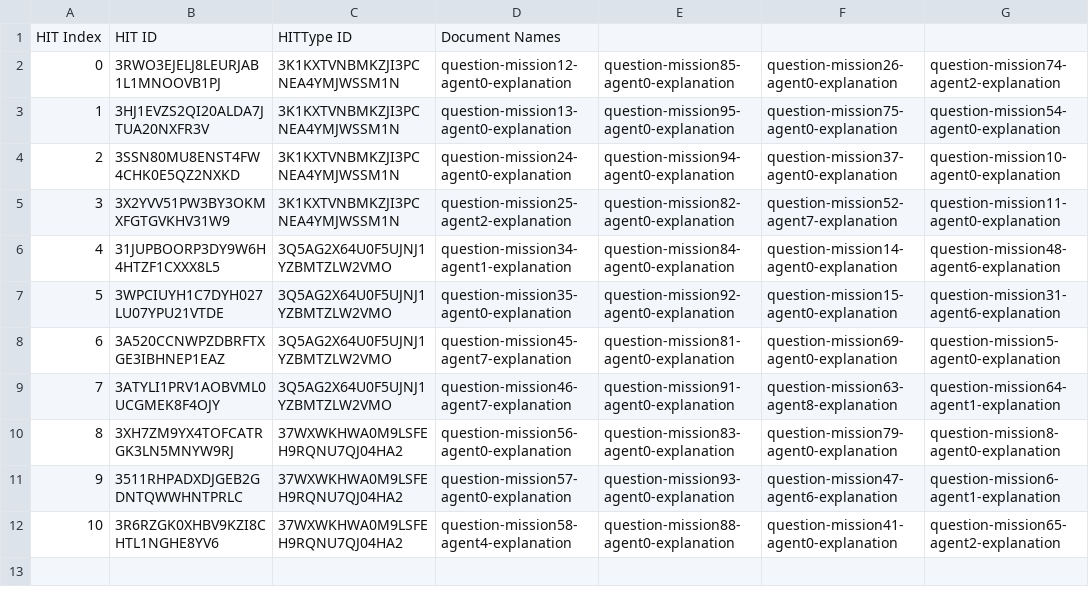
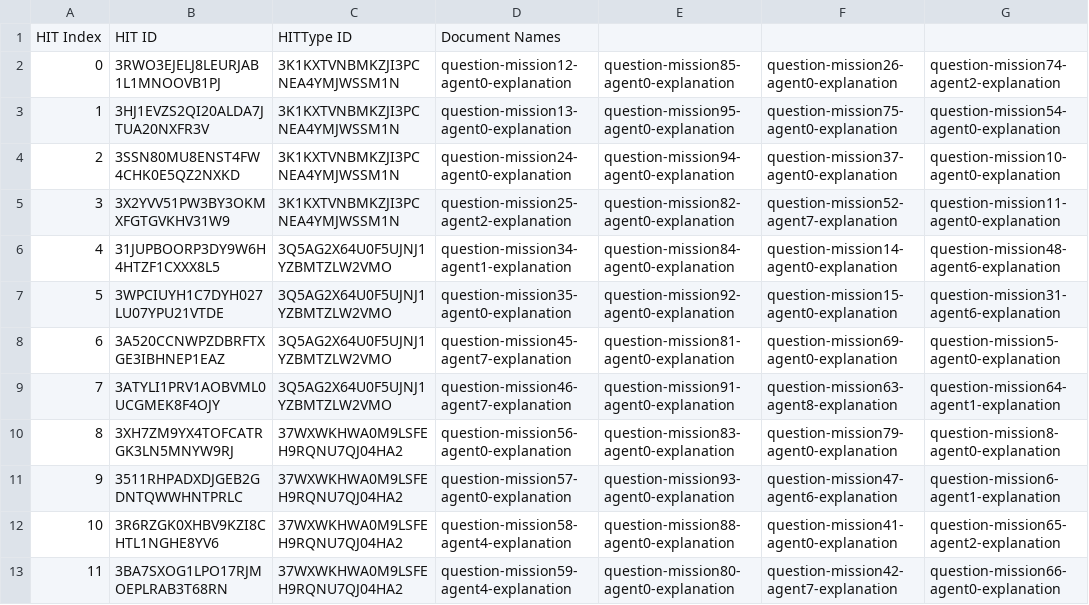
Before and after one commit to cmu-able/explainable-planning, a CSV file: XPlanningEvaluation/resources/mobilerobot/study/prefalign/mturk/hit-info/hitInfo_experimental_full.csv, drawn as a sheet; the diff names each change by its address in the sheet, - before the commit and + after, or states it on an @@ line.

Commit message:
Updated hitInfo_experimental_full.csv: HIT index 11

```diff
--- a/XPlanningEvaluation/resources/mobilerobot/study/prefalign/mturk/hit-info/hitInfo_experimental_full.csv
+++ b/XPlanningEvaluation/resources/mobilerobot/study/prefalign/mturk/hit-info/hitInfo_experimental_full.csv
+row 13: 11 | 3BA7SXOG1LPO17RJMOEPLRAB3T68RN | 37WXWKHWA0M9LSFEH9RQNU7QJ04HA2 | question-mission59-agent4-explanation | question-mission80-agent0-explanation | question-mission42-agent7-explanation | question-mission66-agent0-explanation
```
